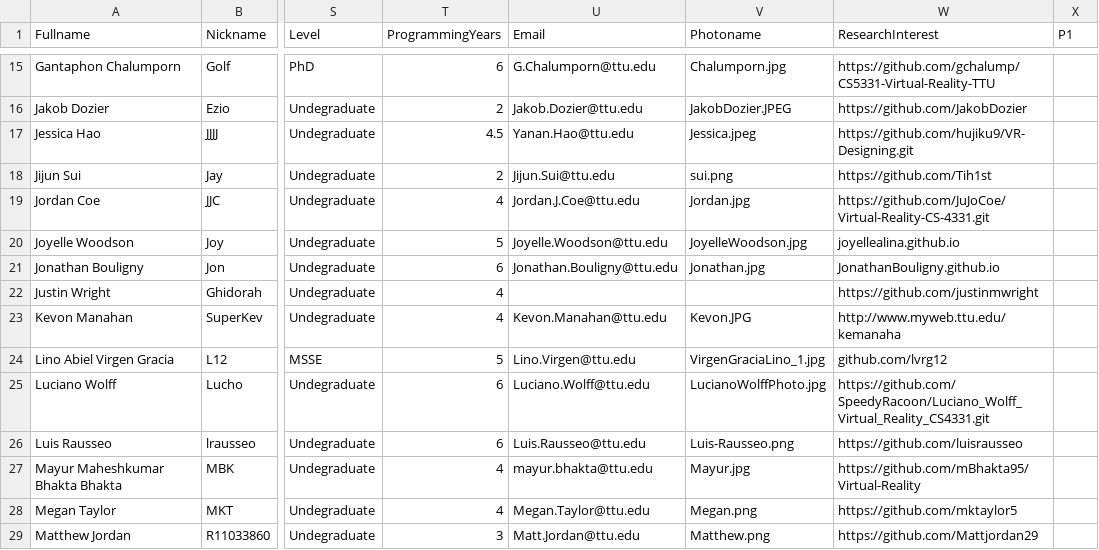
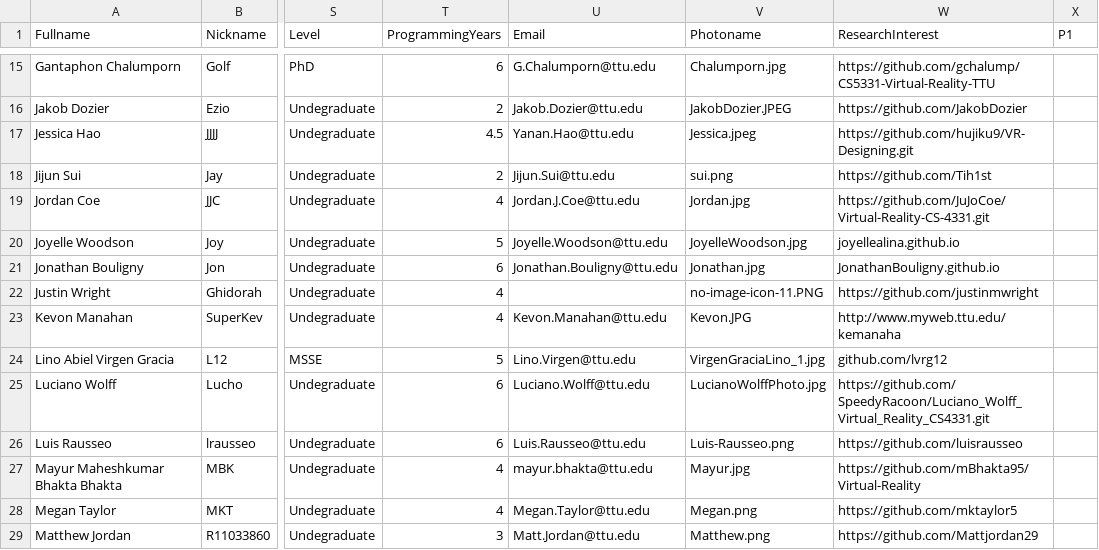
Before and after one commit to iDataVisualizationLab/5331Virtual-Reality, a CSV file: testJS/SP2018/data/Students.csv, drawn as a sheet; only a part is shown, gaps mark what is left out; the diff names each change by its address in the sheet, - before the commit and + after, or states it on an @@ line.

Commit message:
Update No Photo

```diff
--- a/testJS/SP2018/data/Students.csv
+++ b/testJS/SP2018/data/Students.csv
-V22 (Photoname): (empty)
+V22 (Photoname): no-image-icon-11.PNG
```
Also changed, not shown: 1 other file.
